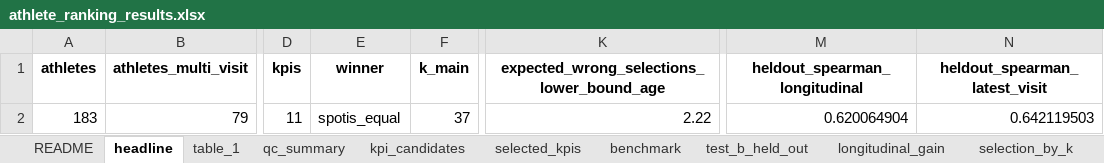
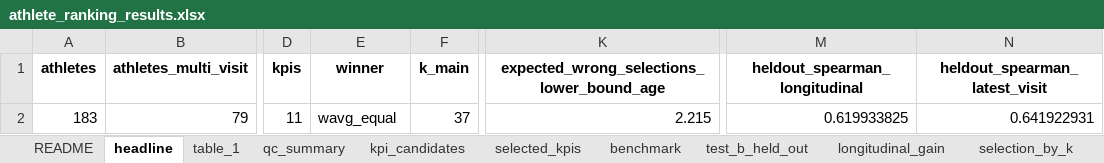
Before and after one commit to praveenmaths89/athlete-ranking-uncertainty, an Excel workbook: results/athlete_ranking_results.xlsx, sheet headline, drawn as a sheet; only a part is shown, gaps mark what is left out; values as stored, in another font and other column widths than the file's, no borders; the diff names each change by its address in the sheet, - before the commit and + after, or states it on an @@ line.

```diff
--- a/results/athlete_ranking_results.xlsx (sheet headline)
+++ b/results/athlete_ranking_results.xlsx (sheet headline)
-E2 (winner): spotis_equal
+E2 (winner): wavg_equal
-K2: 2.22
+K2: 2.215
-M2 (heldout_spearman_longitudinal): 0.620064904
+M2 (heldout_spearman_longitudinal): 0.619933825
-N2 (heldout_spearman_latest_visit): 0.642119503
+N2 (heldout_spearman_latest_visit): 0.641922931
```
Also changed, not shown: sheet athlete_rankings, sheet benchmark, sheet longitudinal_gain, sheet test_b_held_out, sheet retention, sheet selection_by_k, 56 other files.
